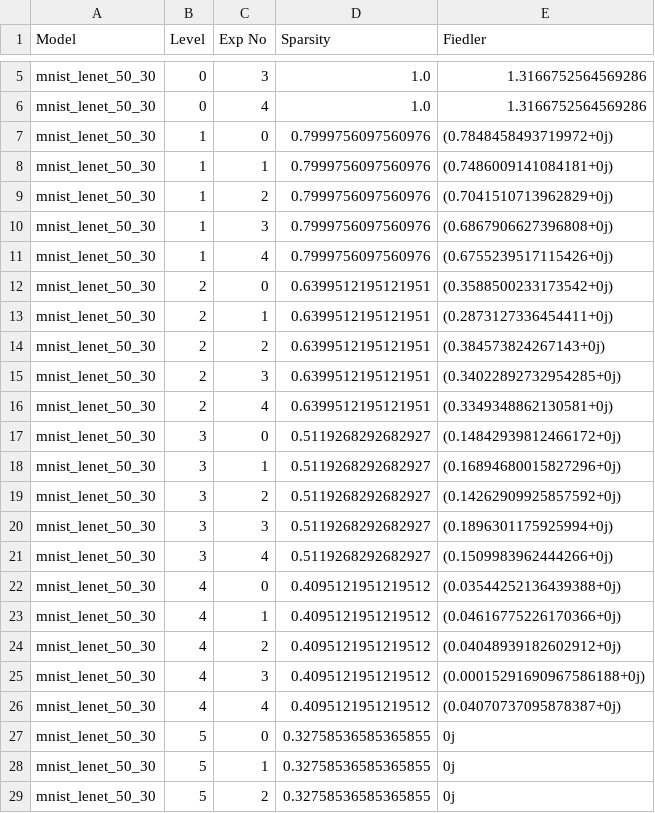
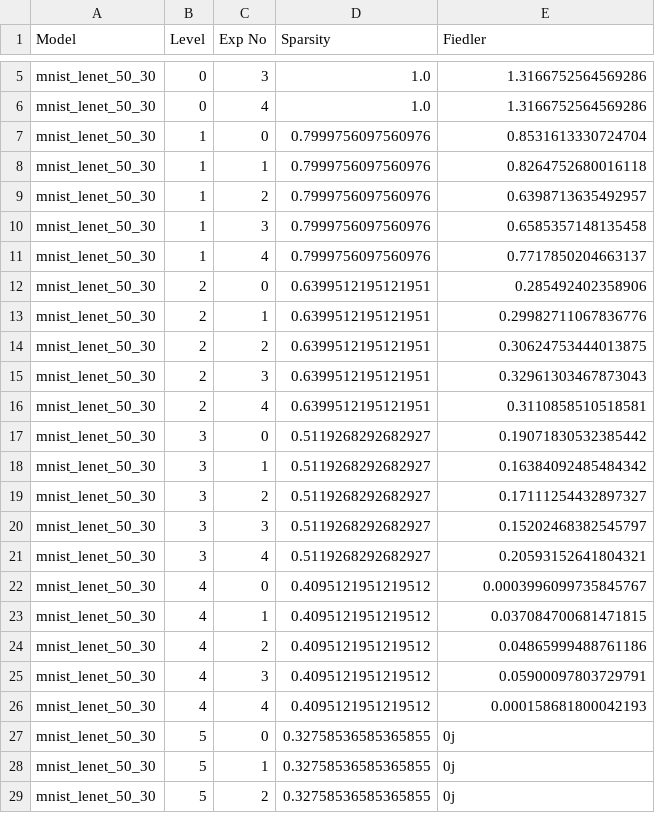
Before and after one commit to jye-1243/CS229cr-final, a CSV file: fiedler_1_randomized.csv, drawn as a sheet; only a part is shown, gaps mark what is left out; the diff covers the shown part only.

```diff
--- a/fiedler_1_randomized.csv
+++ b/fiedler_1_randomized.csv
@@ -6,22 +6,22 @@ mnist_lenet_50_30,0,3,1.0,1.3166752564569286
 mnist_lenet_50_30,0,4,1.0,1.3166752564569286
-mnist_lenet_50_30,1,0,0.7999756097560976,(0.7848458493719972+0j)
-mnist_lenet_50_30,1,1,0.7999756097560976,(0.7486009141084181+0j)
-mnist_lenet_50_30,1,2,0.7999756097560976,(0.7041510713962829+0j)
-mnist_lenet_50_30,1,3,0.7999756097560976,(0.6867906627396808+0j)
-mnist_lenet_50_30,1,4,0.7999756097560976,(0.6755239517115426+0j)
-mnist_lenet_50_30,2,0,0.6399512195121951,(0.3588500233173542+0j)
-mnist_lenet_50_30,2,1,0.6399512195121951,(0.2873127336454411+0j)
-mnist_lenet_50_30,2,2,0.6399512195121951,(0.384573824267143+0j)
-mnist_lenet_50_30,2,3,0.6399512195121951,(0.34022892732954285+0j)
-mnist_lenet_50_30,2,4,0.6399512195121951,(0.3349348862130581+0j)
-mnist_lenet_50_30,3,0,0.5119268292682927,(0.14842939812466172+0j)
-mnist_lenet_50_30,3,1,0.5119268292682927,(0.16894680015827296+0j)
-mnist_lenet_50_30,3,2,0.5119268292682927,(0.14262909925857592+0j)
-mnist_lenet_50_30,3,3,0.5119268292682927,(0.1896301175925994+0j)
-mnist_lenet_50_30,3,4,0.5119268292682927,(0.1509983962444266+0j)
-mnist_lenet_50_30,4,0,0.4095121951219512,(0.03544252136439388+0j)
-mnist_lenet_50_30,4,1,0.4095121951219512,(0.04616775226170366+0j)
-mnist_lenet_50_30,4,2,0.4095121951219512,(0.04048939182602912+0j)
-mnist_lenet_50_30,4,3,0.4095121951219512,(0.00015291690967586188+0j)
-mnist_lenet_50_30,4,4,0.4095121951219512,(0.04070737095878387+0j)
+mnist_lenet_50_30,1,0,0.7999756097560976,0.8531613330724704
+mnist_lenet_50_30,1,1,0.7999756097560976,0.8264752680016118
+mnist_lenet_50_30,1,2,0.7999756097560976,0.6398713635492957
+mnist_lenet_50_30,1,3,0.7999756097560976,0.6585357148135458
+mnist_lenet_50_30,1,4,0.7999756097560976,0.7717850204663137
+mnist_lenet_50_30,2,0,0.6399512195121951,0.285492402358906
+mnist_lenet_50_30,2,1,0.6399512195121951,0.29982711067836776
+mnist_lenet_50_30,2,2,0.6399512195121951,0.30624753444013875
+mnist_lenet_50_30,2,3,0.6399512195121951,0.32961303467873043
+mnist_lenet_50_30,2,4,0.6399512195121951,0.3110858510518581
+mnist_lenet_50_30,3,0,0.5119268292682927,0.19071830532385442
+mnist_lenet_50_30,3,1,0.5119268292682927,0.16384092485484342
+mnist_lenet_50_30,3,2,0.5119268292682927,0.17111254432897327
+mnist_lenet_50_30,3,3,0.5119268292682927,0.15202468382545797
+mnist_lenet_50_30,3,4,0.5119268292682927,0.20593152641804321
+mnist_lenet_50_30,4,0,0.4095121951219512,0.0003996099735845767
+mnist_lenet_50_30,4,1,0.4095121951219512,0.037084700681471815
+mnist_lenet_50_30,4,2,0.4095121951219512,0.04865999488761186
+mnist_lenet_50_30,4,3,0.4095121951219512,0.05900097803729791
+mnist_lenet_50_30,4,4,0.4095121951219512,0.000158681800042193
 mnist_lenet_50_30,5,0,0.32758536585365855,0j
```
Also changed, not shown: 4 edited cells elsewhere in this file, fiedler_2_randomized.csv, fiedler_3_randomized.csv, 35 other files.
